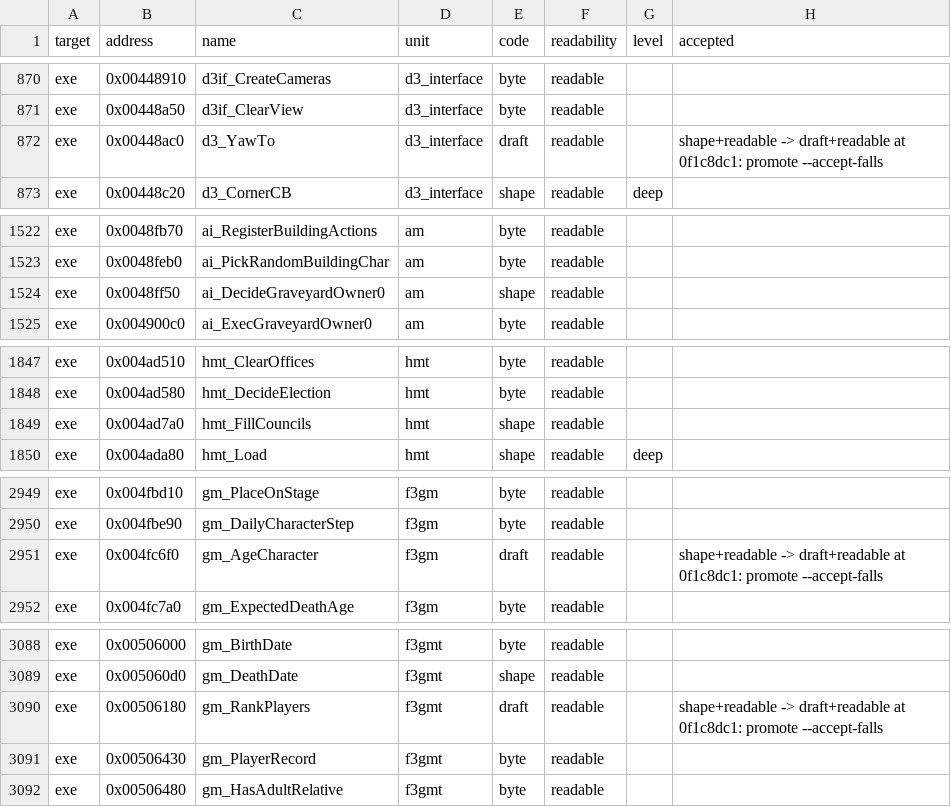
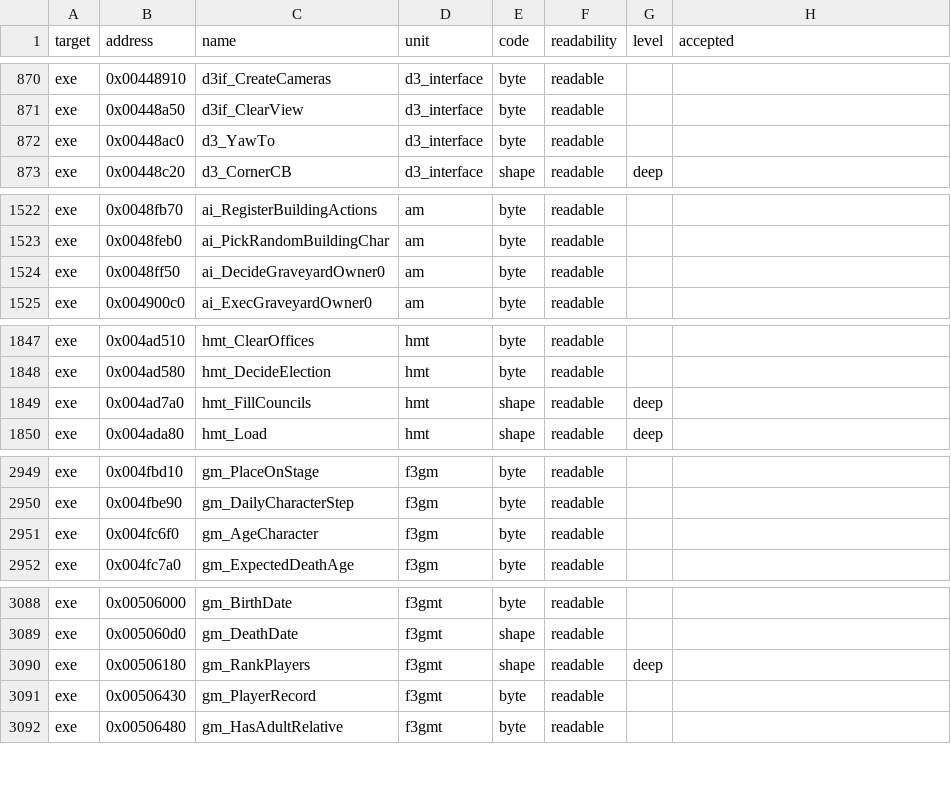
Before and after one commit to andre-tebart/gildegold, a TSV file: ledger/grades.tsv, drawn as a sheet; only a part is shown, gaps mark what is left out; the diff covers the shown part only.

```diff
--- a/ledger/grades.tsv
+++ b/ledger/grades.tsv
@@ -871,3 +871,3 @@ exe	0x00448910	d3if_CreateCameras	d3_interface	byte	readable
 exe	0x00448a50	d3if_ClearView	d3_interface	byte	readable		
-exe	0x00448ac0	d3_YawTo	d3_interface	draft	readable		shape+readable -> draft+readable at 0f1c8dc1: promote --accept-falls
+exe	0x00448ac0	d3_YawTo	d3_interface	byte	readable		
 exe	0x00448c20	d3_CornerCB	d3_interface	shape	readable	deep	
@@ -1523,3 +1523,3 @@ exe	0x0048fb70	ai_RegisterBuildingActions	am	byte	readable
 exe	0x0048feb0	ai_PickRandomBuildingChar	am	byte	readable		
-exe	0x0048ff50	ai_DecideGraveyardOwner0	am	shape	readable		
+exe	0x0048ff50	ai_DecideGraveyardOwner0	am	byte	readable		
 exe	0x004900c0	ai_ExecGraveyardOwner0	am	byte	readable		
@@ -1848,3 +1848,3 @@ exe	0x004ad510	hmt_ClearOffices	hmt	byte	readable
 exe	0x004ad580	hmt_DecideElection	hmt	byte	readable		
-exe	0x004ad7a0	hmt_FillCouncils	hmt	shape	readable		
+exe	0x004ad7a0	hmt_FillCouncils	hmt	shape	readable	deep	
 exe	0x004ada80	hmt_Load	hmt	shape	readable	deep	
@@ -2950,3 +2950,3 @@ exe	0x004fbd10	gm_PlaceOnStage	f3gm	byte	readable
 exe	0x004fbe90	gm_DailyCharacterStep	f3gm	byte	readable		
-exe	0x004fc6f0	gm_AgeCharacter	f3gm	draft	readable		shape+readable -> draft+readable at 0f1c8dc1: promote --accept-falls
+exe	0x004fc6f0	gm_AgeCharacter	f3gm	byte	readable		
 exe	0x004fc7a0	gm_ExpectedDeathAge	f3gm	byte	readable		
@@ -3089,3 +3089,3 @@ exe	0x00506000	gm_BirthDate	f3gmt	byte	readable
 exe	0x005060d0	gm_DeathDate	f3gmt	shape	readable		
-exe	0x00506180	gm_RankPlayers	f3gmt	draft	readable		shape+readable -> draft+readable at 0f1c8dc1: promote --accept-falls
+exe	0x00506180	gm_RankPlayers	f3gmt	shape	readable	deep	
 exe	0x00506430	gm_PlayerRecord	f3gmt	byte	readable		
```
Also changed, not shown: 13 edited cells elsewhere in this file.
